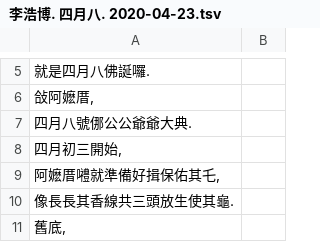
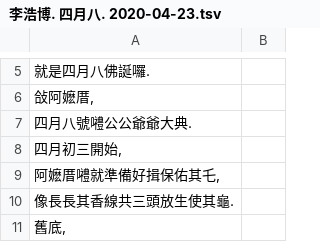
Before and after one commit to MindongLab/cdo-corpus, a TSV file: essay/李浩博. 四月八. 2020-04-23.tsv, drawn as a sheet; only a part is shown, gaps mark what is left out; the diff names each change by its address in the sheet, - before the commit and + after, or states it on an @@ line.

```diff
--- a/essay/李浩博. 四月八. 2020-04-23.tsv
+++ b/essay/李浩博. 四月八. 2020-04-23.tsv
-A7: 四月八號㑚公公爺爺大典.
+A7: 四月八號𡅏公公爺爺大典.
```
Also changed, not shown: essay/刑部Dana. 高考寄語. 2020-07-04.tsv, essay/李浩博. 八閩健康碼. 2020.tsv, 4 other files.
